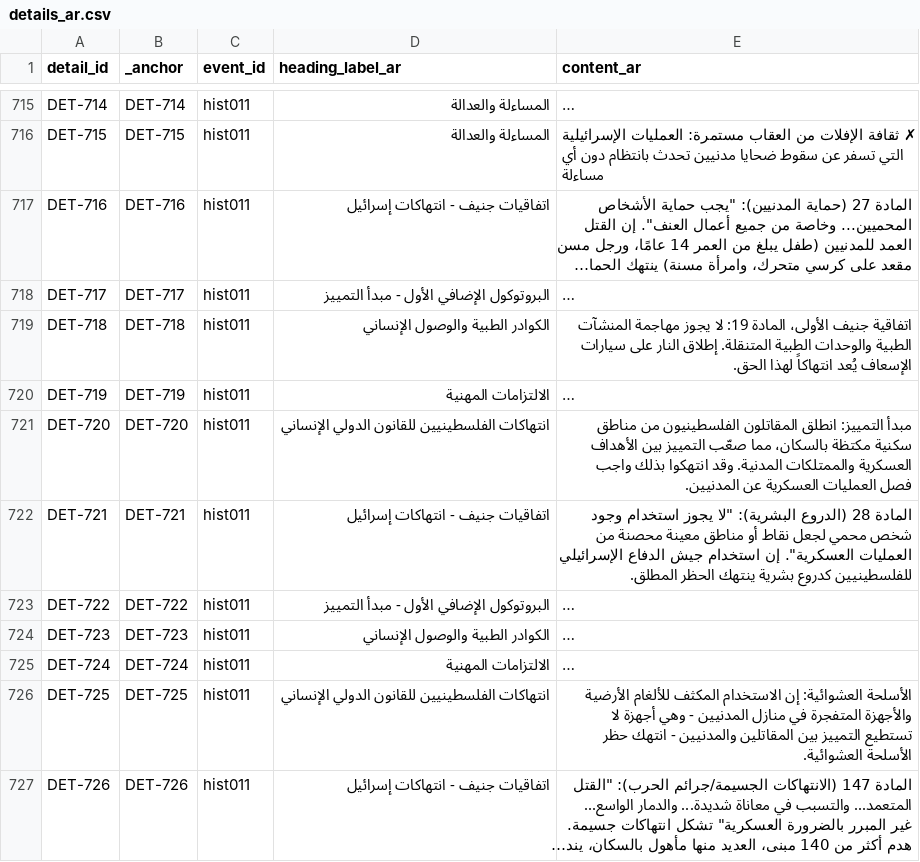
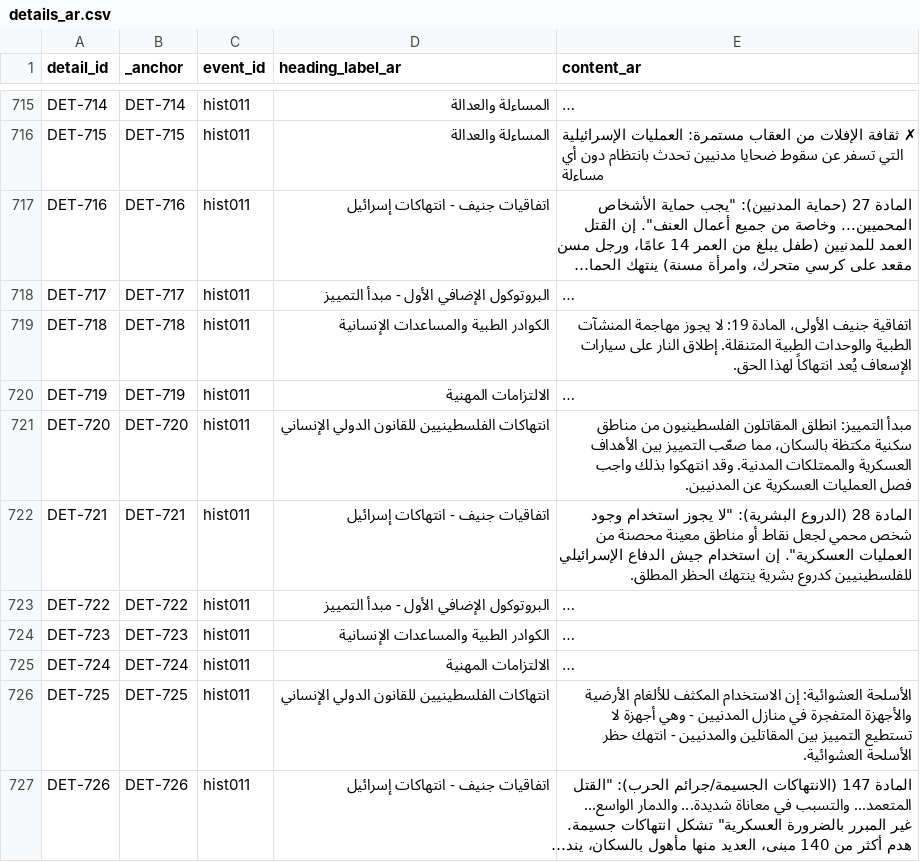
Before and after one commit to PalGenoPedia/PalGenoPedia, a CSV file: Pages/Historical_Massacres/pre/details_ar.csv, drawn as a sheet; only a part is shown, gaps mark what is left out; long unchanged cells end in …; the diff covers the shown part only; the diff names each change by its address in the sheet, - before the commit and + after, or states it on an @@ line.

```diff
--- a/Pages/Historical_Massacres/pre/details_ar.csv
+++ b/Pages/Historical_Massacres/pre/details_ar.csv
-D719 (heading_label_ar): الكوادر الطبية والوصول الإنساني
+D719 (heading_label_ar): الكوادر الطبية والمساعدات الإنسانية
-D724 (heading_label_ar): الكوادر الطبية والوصول الإنساني
+D724 (heading_label_ar): الكوادر الطبية والمساعدات الإنسانية
```
Also changed, not shown: 105 edited cells elsewhere in this file.
